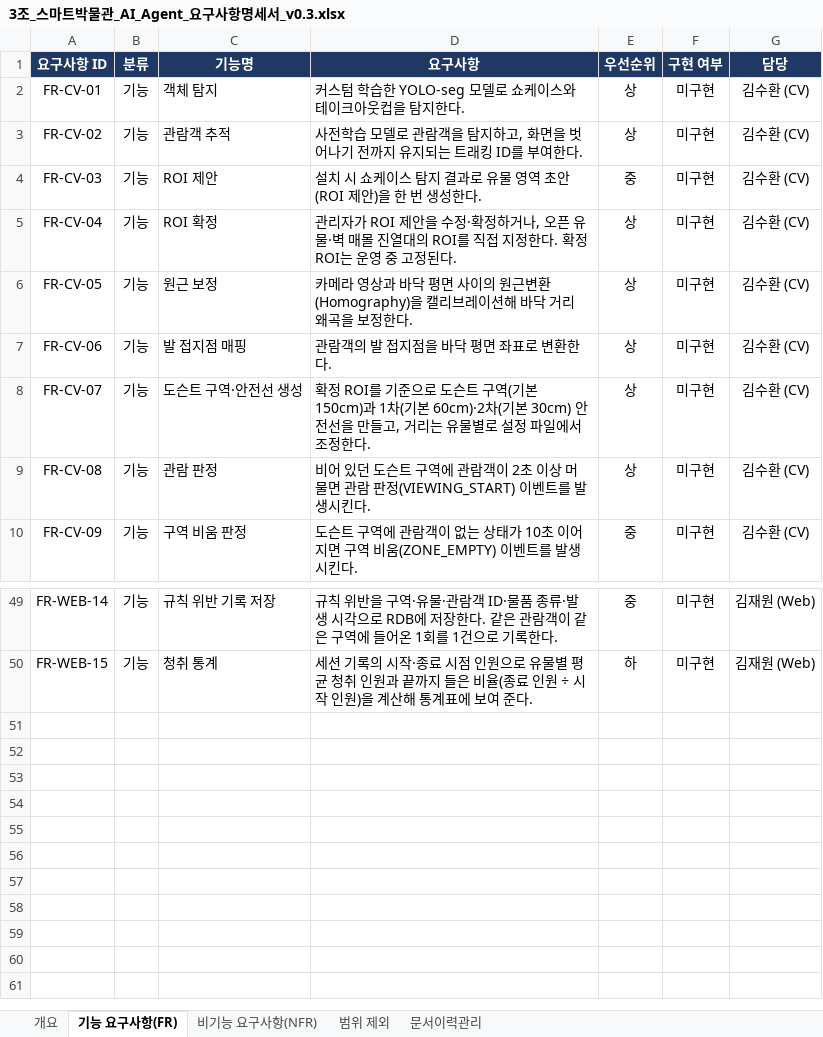
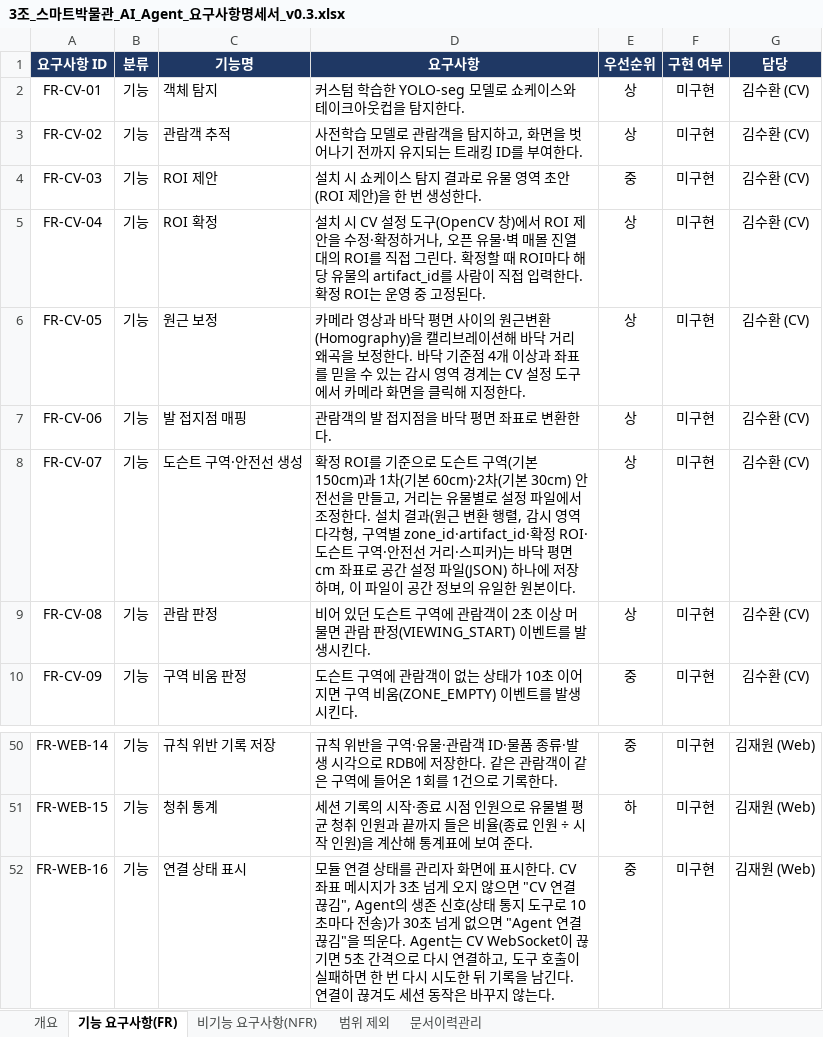
Before and after one commit to selkis4u/smart-museum-aiagent, an Excel workbook: docs/requirements/3조_스마트박물관_AI_Agent_요구사항명세서_v0.3.xlsx, sheet 기능 요구사항(FR), drawn as a sheet; only a part is shown, gaps mark what is left out; values as stored, in another font and other column widths than the file's, no borders; the diff covers the shown part only; the diff names each change by its address in the sheet, - before the commit and + after, or states it on an @@ line.

```diff
--- a/docs/requirements/3조_스마트박물관_AI_Agent_요구사항명세서_v0.3.xlsx (sheet 기능 요구사항(FR))
+++ b/docs/requirements/3조_스마트박물관_AI_Agent_요구사항명세서_v0.3.xlsx (sheet 기능 요구사항(FR))
-D5 (요구사항): 관리자가 ROI 제안을 수정·확정하거나, 오픈 유물·벽 매몰 진열대의 ROI를 직접 지정한다. 확…
+D5 (요구사항): 설치 시 CV 설정 도구(OpenCV 창)에서 ROI 제안을 수정·확정하거나, 오픈 유물·벽 매몰 진열대의 ROI를 직접 그린다. 확정할 때 ROI마다 해당 유물의 artifact_id를 사람이 직접 입력한다. 확…
-D6 (요구사항): …정한다.
+D6 (요구사항): …정한다. 바닥 기준점 4개 이상과 좌표를 믿을 수 있는 감시 영역 경계는 CV 설정 도구에서 카메라 화면을 클릭해 지정한다.
-D8 (요구사항): …정한다.
+D8 (요구사항): …정한다. 설치 결과(원근 변환 행렬, 감시 영역 다각형, 구역별 zone_id·artifact_id·확정 ROI·도슨트 구역·안전선 거리·스피커)는 바닥 평면 cm 좌표로 공간 설정 파일(JSON) 하나에 저장하며, 이 파일이 공간 정보의 유일한 원본이다.
+row 52: FR-WEB-16 | 기능 | 연결 상태 표시 | 모듈 연결 상태를 관리자 화면에 표시한다. CV 좌표 메시지가 3초 넘게 오지 않으면 "CV 연결 끊김", Agent의 생존 신호(상태 통지 도구로 10초마다 전송)가 30초 넘게 없으면 "Agent 연결 끊김"을 띄운다. Agent는 CV WebSocket이 끊기면 5초 간격으로 다시 연결하고, 도구 호출이 실패하면 한 번 다시 시도한 뒤 기록을 남긴다. 연결이 끊겨도 세션 동작은 바꾸지 않는다. | 중 | 미구현 | 김재원 (Web)
```
Also changed, not shown: 1 added row and 9 edited cells elsewhere in this sheet, sheet 문서이력관리, sheet 비기능 요구사항(NFR), 7 other files.
